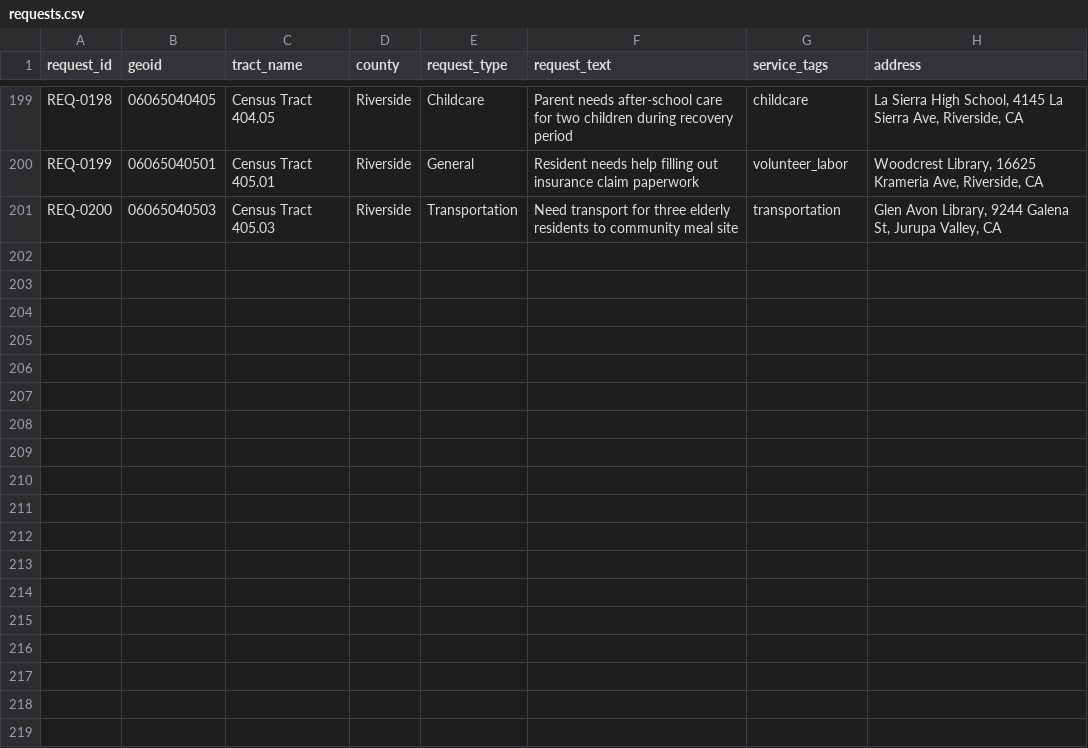
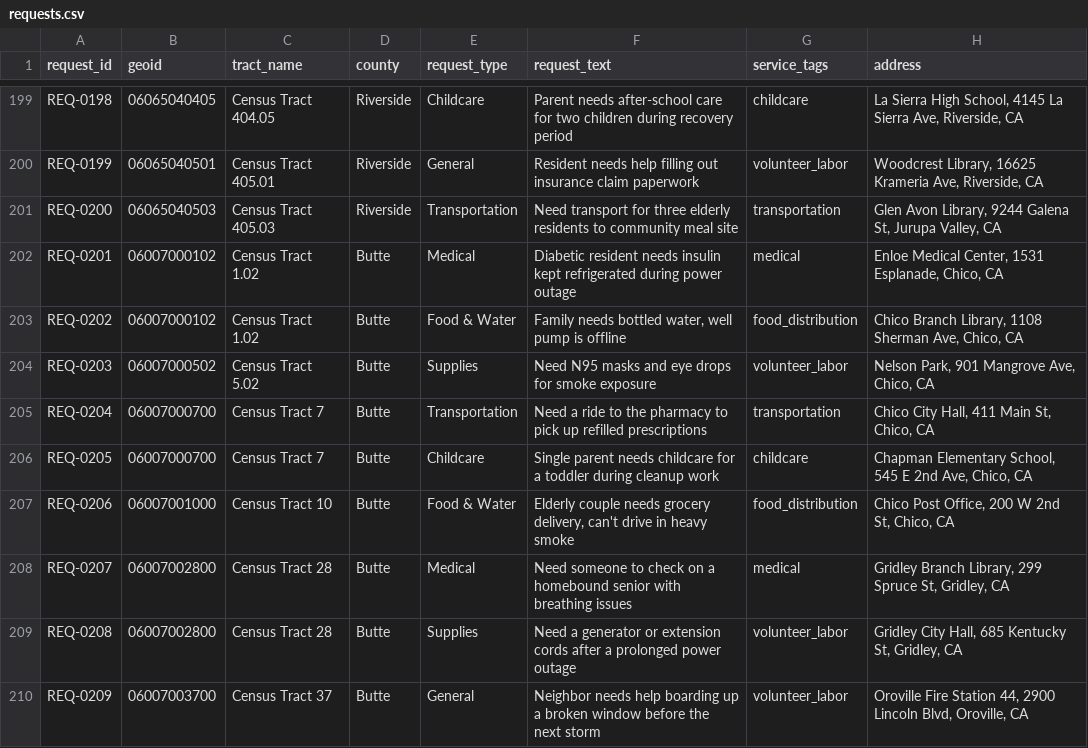
Before and after one commit to Letitia-Chang/cerm-wildfire-evacuation-tool, a CSV file: data/requests.csv, drawn as a sheet; only a part is shown, gaps mark what is left out; the diff names each change by its address in the sheet, - before the commit and + after, or states it on an @@ line.

Commit message:
Fix legend shape, lighten pins, add form defaults, diversify Butte data
- Legend swatches were circles for what are all actually polygon
  fills/borders on the map (tract, fire zone, suggested, selection) --
  changed to rounded squares. Also strengthen the "Your selection"
  highlight itself (0.35 -> 0.55 opacity, plus a green border) since
  the previous pale tint didn't match what a solid-green swatch implied.
- Request-count pins (.hands-bubble) now use a lighter blue (#4a90e2)
  at 78% opacity instead of the solid dark accent color.
- setRole() now pre-fills the resource textarea with a working example
  per role, and a new setDefaultLocationIfUnset() fills the address
  field with a real per-county address (reused from actual request
  data) so a first-time visitor can hit SUBMIT immediately. Updates on
  county switch, but only if the field still holds a default value.
- Butte County had exactly one request per tract everywhere (every pin
  showed "1"). Added 9 requests across 6 existing tracts so Butte has
  multi-request tracts with varied labels, matching Riverside.

```diff
--- a/data/requests.csv
+++ b/data/requests.csv
+row 202: REQ-0201 | 06007000102 | Census Tract 1.02 | Butte | Medical | Diabetic resident needs insulin kept refrigerated during power outage | medical | Enloe Medical Center, 1531 Esplanade, Chico, CA
+row 203: REQ-0202 | 06007000102 | Census Tract 1.02 | Butte | Food & Water | Family needs bottled water, well pump is offline | food_distribution | Chico Branch Library, 1108 Sherman Ave, Chico, CA
+row 204: REQ-0203 | 06007000502 | Census Tract 5.02 | Butte | Supplies | Need N95 masks and eye drops for smoke exposure | volunteer_labor | Nelson Park, 901 Mangrove Ave, Chico, CA
+row 205: REQ-0204 | 06007000700 | Census Tract 7 | Butte | Transportation | Need a ride to the pharmacy to pick up refilled prescriptions | transportation | Chico City Hall, 411 Main St, Chico, CA
+row 206: REQ-0205 | 06007000700 | Census Tract 7 | Butte | Childcare | Single parent needs childcare for a toddler during cleanup work | childcare | Chapman Elementary School, 545 E 2nd Ave, Chico, CA
+row 207: REQ-0206 | 06007001000 | Census Tract 10 | Butte | Food & Water | Elderly couple needs grocery delivery, can't drive in heavy smoke | food_distribution | Chico Post Office, 200 W 2nd St, Chico, CA
+row 208: REQ-0207 | 06007002800 | Census Tract 28 | Butte | Medical | Need someone to check on a homebound senior with breathing issues | medical | Gridley Branch Library, 299 Spruce St, Gridley, CA
+row 209: REQ-0208 | 06007002800 | Census Tract 28 | Butte | Supplies | Need a generator or extension cords after a prolonged power outage | volunteer_labor | Gridley City Hall, 685 Kentucky St, Gridley, CA
+row 210: REQ-0209 | 06007003700 | Census Tract 37 | Butte | General | Neighbor needs help boarding up a broken window before the next storm | volunteer_labor | Oroville Fire Station 44, 2900 Lincoln Blvd, Oroville, CA
```
Also changed, not shown: 1 other file.
